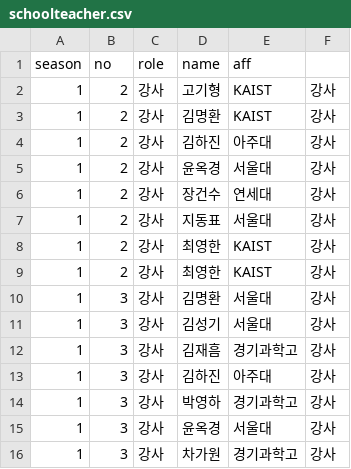
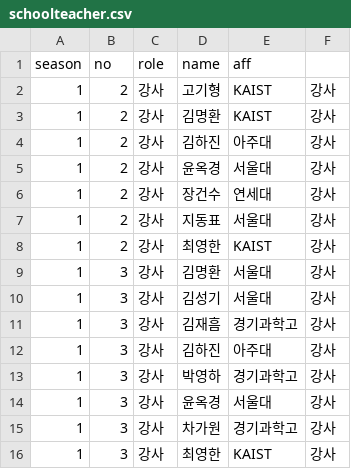
Before and after one commit to imo-korea/imo-korea.github.io, a CSV file: _data/schoolteacher.csv, drawn as a sheet; only a part is shown; the shorter side is filled out with more unchanged rows; the diff covers the shown part only.

```diff
--- a/_data/schoolteacher.csv
+++ b/_data/schoolteacher.csv
@@ -8,3 +8,2 @@ season,no,role,name,aff,
 1,2,강사,최영한,KAIST,강사
-1,2,강사,최영한,KAIST,강사
 1,3,강사,김명환,서울대,강사
```
Also changed, not shown: 8 removed rows elsewhere in this file.
